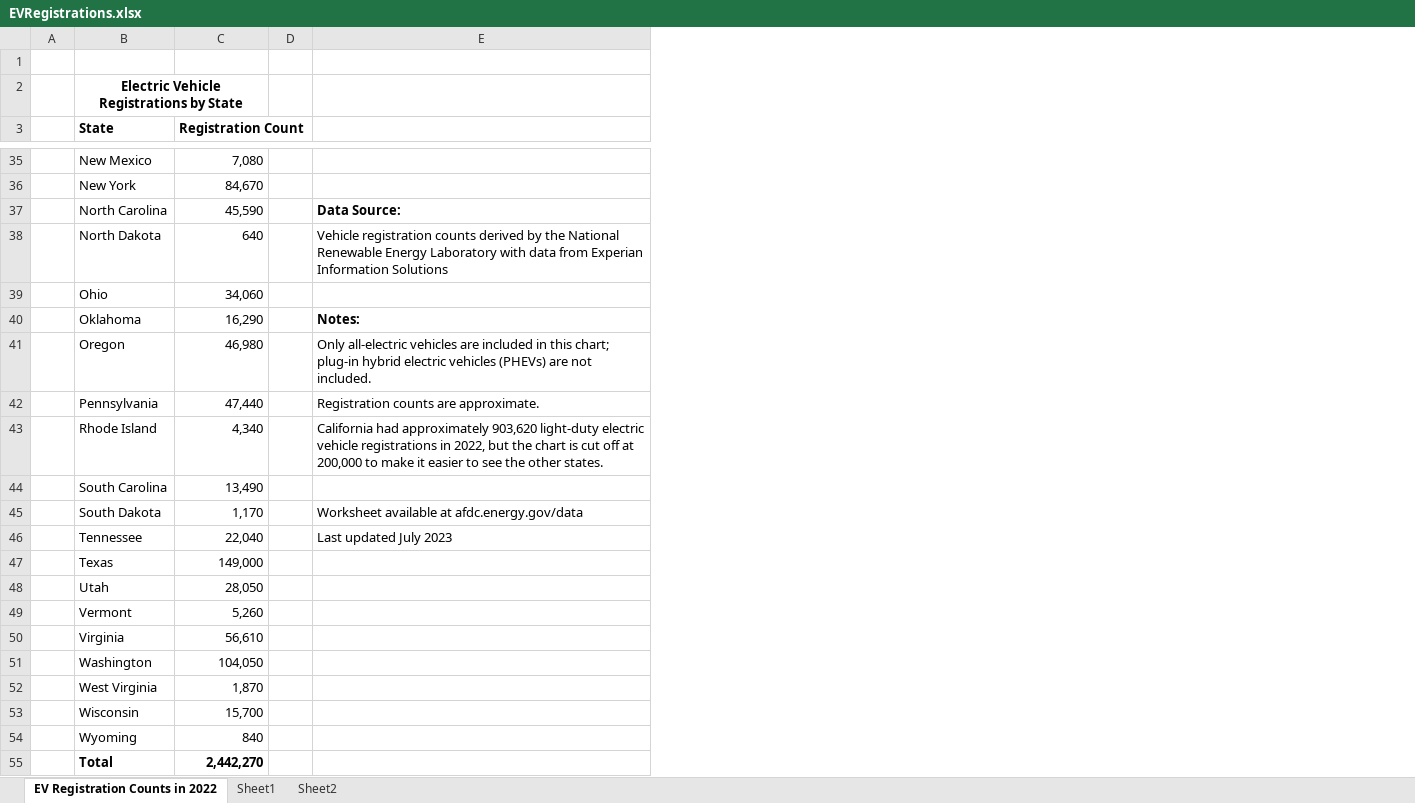
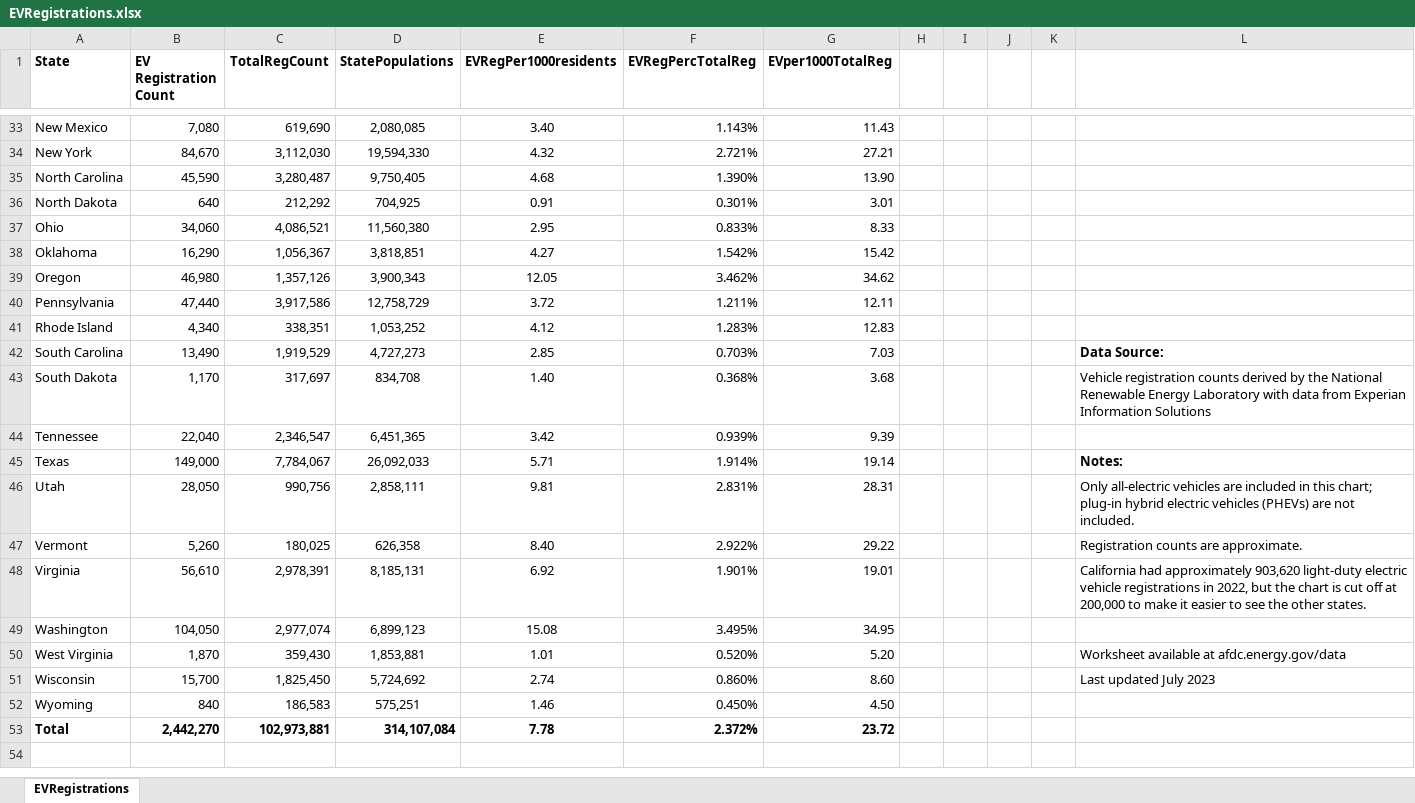
Before and after one commit to JeremyCarter2/activities, an Excel workbook: ClassProject/EVRegistrations.xlsx, sheet EVRegistrations, drawn as a sheet; only a part is shown, gaps mark what is left out; values as stored, in another font and other column widths than the file's, no borders; charts and pictures and table styles not drawn; removed rows and columns are numbered as before the commit, all else as after; the diff names each change by its address in the sheet, - before the commit and + after, or states it on an @@ line.

```diff
--- a/ClassProject/EVRegistrations.xlsx (sheet EVRegistrations)
+++ b/ClassProject/EVRegistrations.xlsx (sheet EVRegistrations)
-sheet tab: EV Registration Counts in 2022
+sheet tab: EVRegistrations
-sheet tab: Sheet1
-sheet tab: Sheet2
-column A, empty
+column C (TotalRegCount), rows 33-53: 619,690 | 3,112,030 | 3,280,487 | 212,292 | 4,086,521 | 1,056,367 | 1,357,126 | 3,917,586 | 338,351 | 1,919,529 | 317,697 | 2,346,547 | 7,784,067 | 990,756 | 180,025 | 2,978,391 | 2,977,074 | 359,430 | 1,825,450 | 186,583 | 102,973,881
+column D (StatePopulations), rows 33-53: 2,080,085 | 19,594,330 | 9,750,405 | 704,925 | 11,560,380 | 3,818,851 | 3,900,343 | 12,758,729 | 1,053,252 | 4,727,273 | 834,708 | 6,451,365 | 26,092,033 | 2,858,111 | 626,358 | 8,185,131 | 6,899,123 | 1,853,881 | 5,724,692 | 575,251 | 314,107,084
+column E (EVRegPer1000residents), rows 33-53: 3.40 | 4.32 | 4.68 | 0.91 | 2.95 | 4.27 | 12.05 | 3.72 | 4.12 | 2.85 | 1.40 | 3.42 | 5.71 | 9.81 | 8.40 | 6.92 | 15.08 | 1.01 | 2.74 | 1.46 | 7.78
+column F (EVRegPercTotalReg), rows 33-53: 1.143% | 2.721% | 1.390% | 0.301% | 0.833% | 1.542% | 3.462% | 1.211% | 1.283% | 0.703% | 0.368% | 0.939% | 1.914% | 2.831% | 2.922% | 1.901% | 3.495% | 0.520% | 0.860% | 0.450% | 2.372%
+column G (EVper1000TotalReg), rows 33-53: 11.43 | 27.21 | 13.90 | 3.01 | 8.33 | 15.42 | 34.62 | 12.11 | 12.83 | 7.03 | 3.68 | 9.39 | 19.14 | 28.31 | 29.22 | 19.01 | 34.95 | 5.20 | 8.60 | 4.50 | 23.72
+column I, empty
+column J, empty
+column K, empty
-row 1: (empty)
-row 2:  | Electric Vehicle Registrations by State
-B1: Registration Count
+B1: EV Registration Count
-L35: Data Source:
+L35: (empty)
-L36: Vehicle registration counts derived by the National Renewable Energy Laboratory with data from Experian Information Solutions
+L36: (empty)
-L38: Notes:
+L38: (empty)
-L39: Only all-electric vehicles are included in this chart; plug-in hybrid electric vehicles (PHEVs) are not included.
+L39: (empty)
-L40: Registration counts are approximate.
+L40: (empty)
-L41: California had approximately 903,620 light-duty electric vehicle registrations in 2022, but the chart is cut off at 200,000 to make it easier to see the other states.
+L41: (empty)
-L42: (empty)
+L42: Data Source:
-L43: Worksheet available at afdc.energy.gov/data
+L43: Vehicle registration counts derived by the National Renewable Energy Laboratory with data from Experian Information Solutions
-L44: Last updated July 2023
+L44: (empty)
-L45: (empty)
+L45: Notes:
-L46: (empty)
+L46: Only all-electric vehicles are included in this chart; plug-in hybrid electric vehicles (PHEVs) are not included.
-L47: (empty)
+L47: Registration counts are approximate.
-L48: (empty)
+L48: California had approximately 903,620 light-duty electric vehicle registrations in 2022, but the chart is cut off at 200,000 to make it easier to see the other states.
-L50: (empty)
+L50: Worksheet available at afdc.energy.gov/data
-L51: (empty)
+L51: Last updated July 2023
```
Also changed, not shown: formulas that keep their value, charts or pictures, 3 other files.
